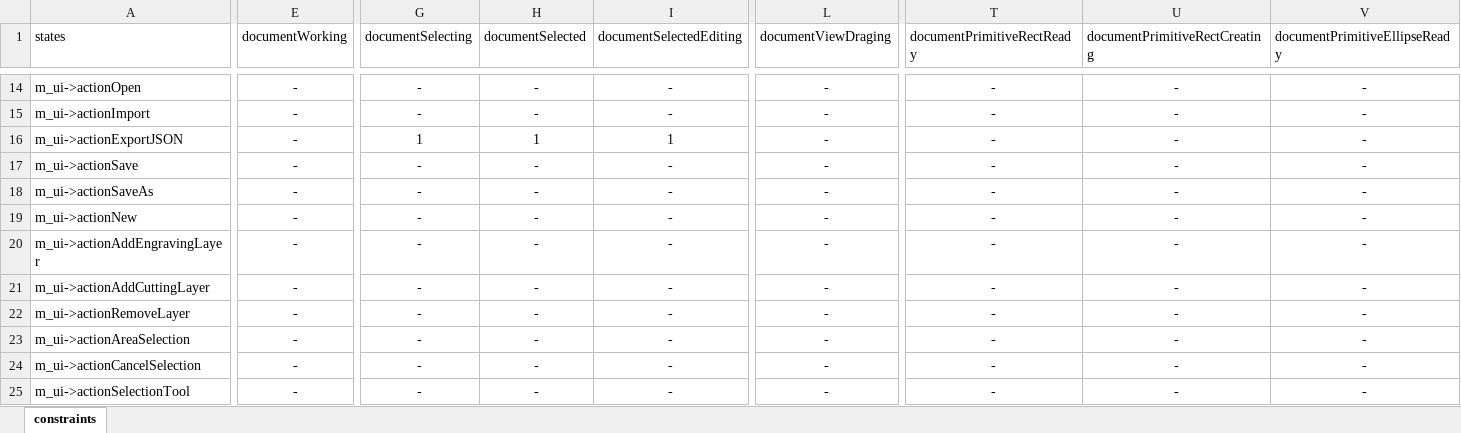
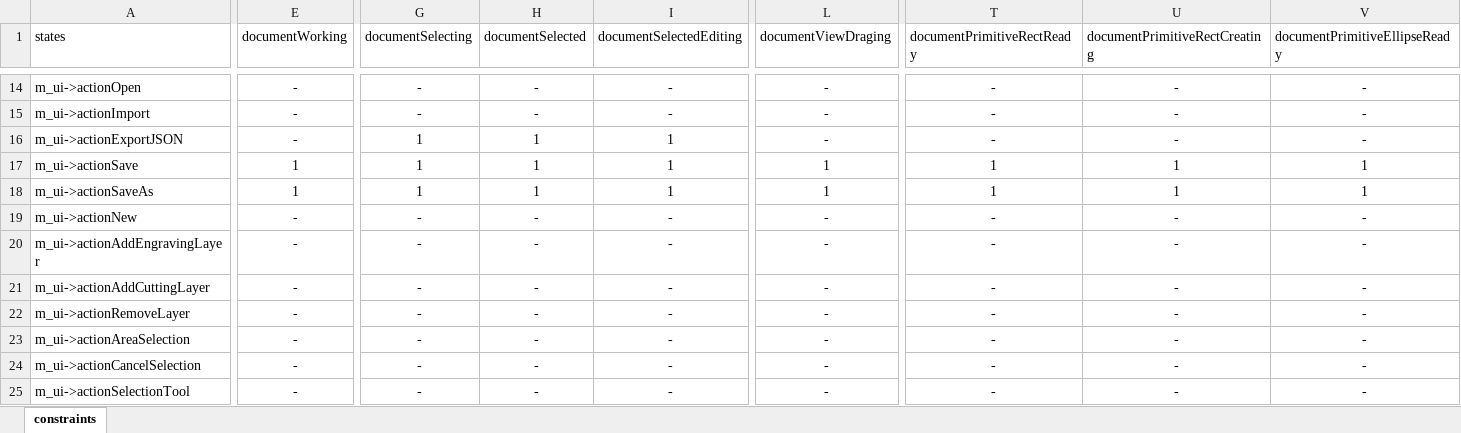
Before and after one commit to oneminute/LaserController, an Excel workbook: res/constraints.xlsx, sheet constraints, drawn as a sheet; only a part is shown, gaps mark what is left out; values as stored, in another font and other column widths than the file's, no borders; table styles not drawn; the diff covers the shown part only; the diff names each change by its address in the sheet, - before the commit and + after, or states it on an @@ line.

```diff
--- a/res/constraints.xlsx (sheet constraints)
+++ b/res/constraints.xlsx (sheet constraints)
-E17:E18 (documentWorking): -
+E17:E18 (documentWorking): 1
-G17:G18 (documentSelecting): -
+G17:G18 (documentSelecting): 1
-H17:H18 (documentSelected): -
+H17:H18 (documentSelected): 1
-I17:I18 (documentSelectedEditing): -
+I17:I18 (documentSelectedEditing): 1
-L17:L18 (documentViewDraging): -
+L17:L18 (documentViewDraging): 1
-T17:T18 (documentPrimitiveRectReady): -
+T17:T18 (documentPrimitiveRectReady): 1
-U17:U18 (documentPrimitiveRectCreating): -
+U17:U18 (documentPrimitiveRectCreating): 1
-V17:V18 (documentPrimitiveEllipseReady): -
+V17:V18 (documentPrimitiveEllipseReady): 1
```
Also changed, not shown: 30 edited cells elsewhere in this sheet, 5 other files.
